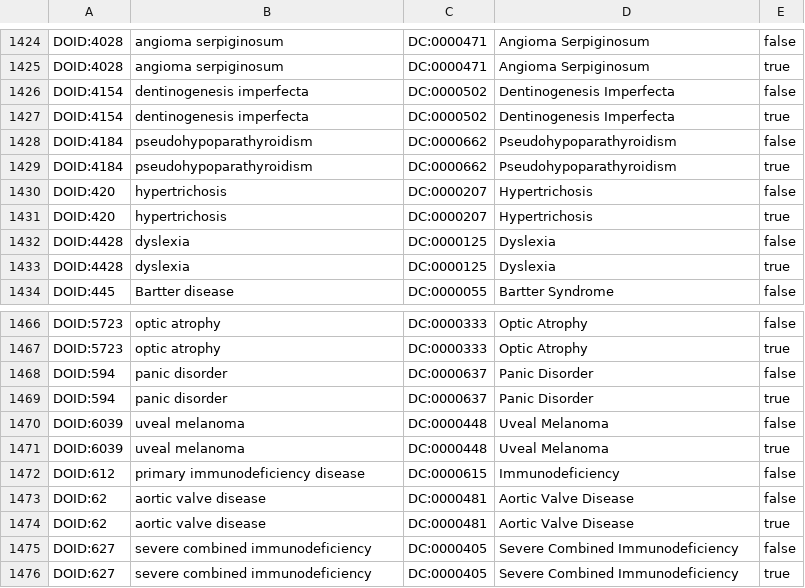
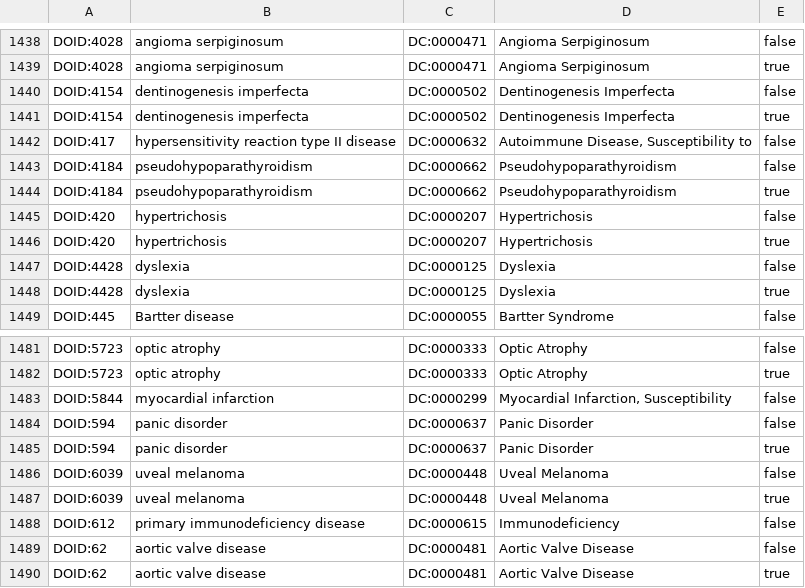
Before and after one commit to obophenotype/obsolete-hdo, a TSV file: src/experimental/align-doid-to-omc.tsv, drawn as a sheet; only a part is shown, gaps mark what is left out; the shorter side is filled out with more unchanged rows; the diff covers the shown part only.

```diff
--- a/src/experimental/align-doid-to-omc.tsv
+++ b/src/experimental/align-doid-to-omc.tsv
@@ -1427,2 +1441,3 @@ DOID:4154	dentinogenesis imperfecta	DC:0000502	Dentinogenesis Imperfecta	false
 DOID:4154	dentinogenesis imperfecta	DC:0000502	Dentinogenesis Imperfecta	true	
+DOID:417	hypersensitivity reaction type II disease	DC:0000632	Autoimmune Disease, Susceptibility to	false	
 DOID:4184	pseudohypoparathyroidism	DC:0000662	Pseudohypoparathyroidism	false	
@@ -1467,2 +1482,3 @@ DOID:5723	optic atrophy	DC:0000333	Optic Atrophy	false
 DOID:5723	optic atrophy	DC:0000333	Optic Atrophy	true	
+DOID:5844	myocardial infarction	DC:0000299	Myocardial Infarction, Susceptibility	false	
 DOID:594	panic disorder	DC:0000637	Panic Disorder	false	
```
Also changed, not shown: 16 added rows elsewhere in this file.
